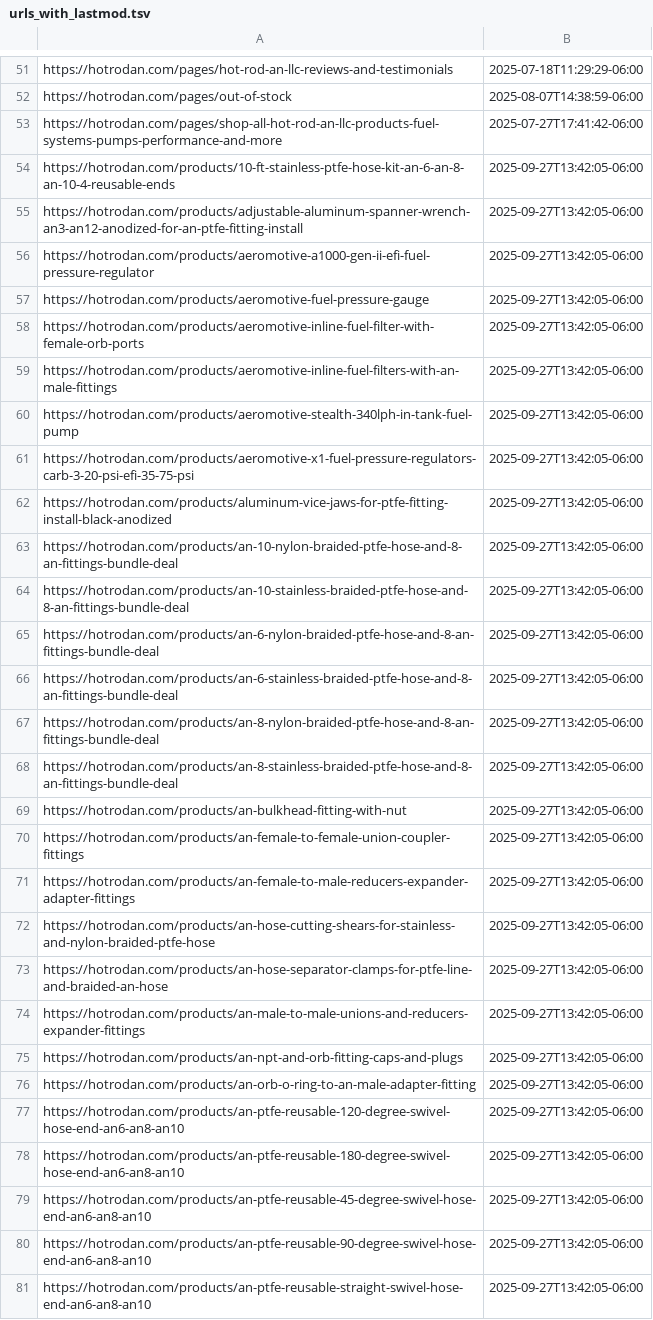
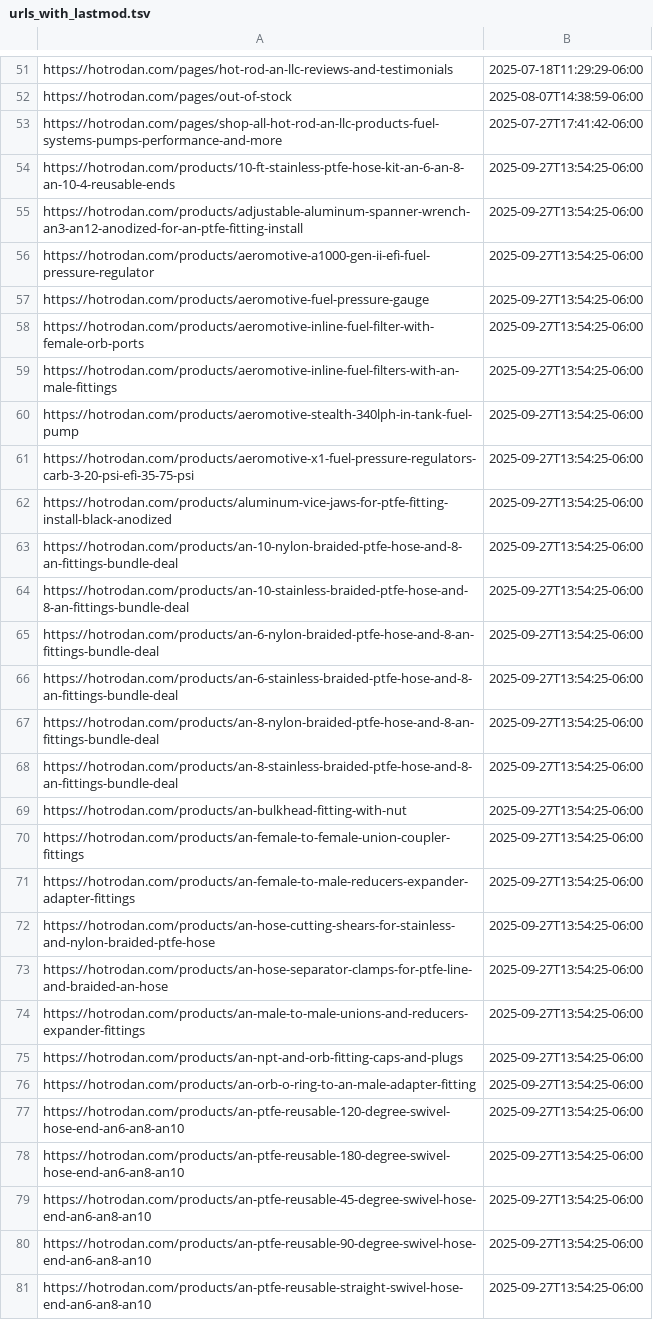
Before and after one commit to Jgorzitza/hotrodan-assist, a TSV file: urls_with_lastmod.tsv, drawn as a sheet; only a part is shown, gaps mark what is left out; the diff covers the shown part only; the diff names each change by its address in the sheet, - before the commit and + after, or states it on an @@ line.

```diff
--- a/urls_with_lastmod.tsv
+++ b/urls_with_lastmod.tsv
-B54:B81: 2025-09-27T13:42:05-06:00
+B54:B81: 2025-09-27T13:54:25-06:00
```
Also changed, not shown: 52 edited cells elsewhere in this file, 4 other files.
